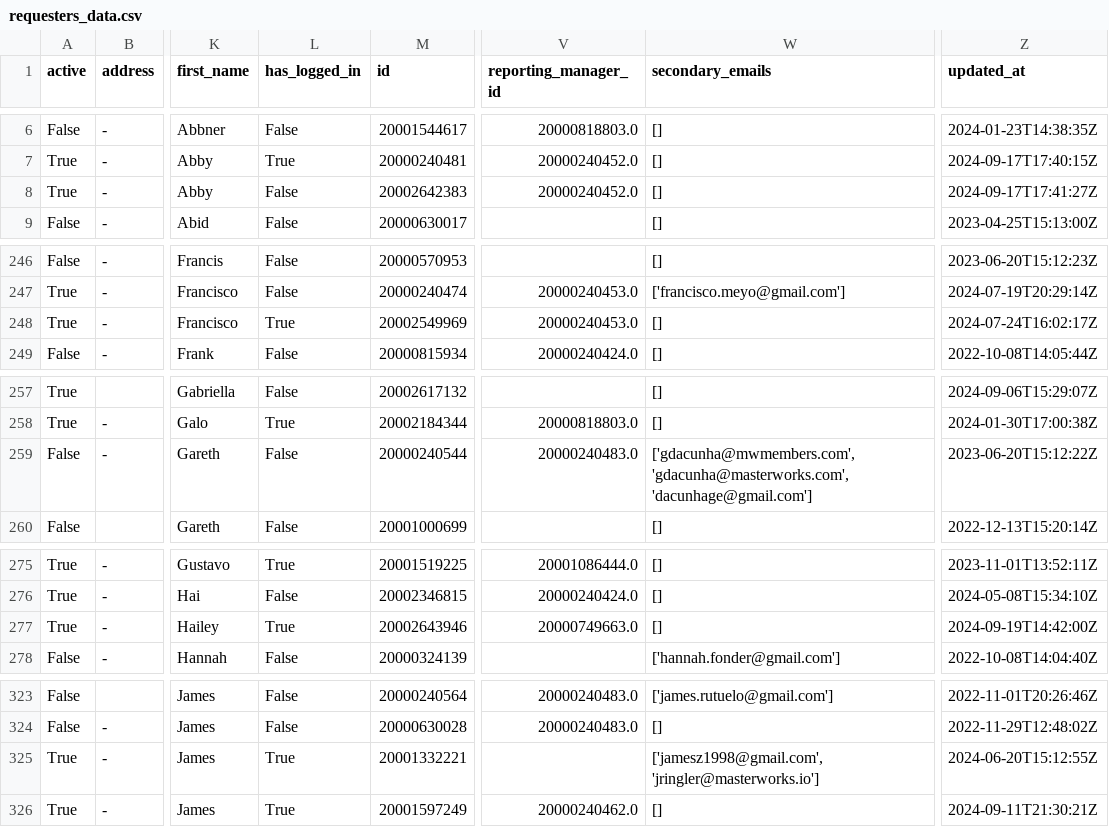
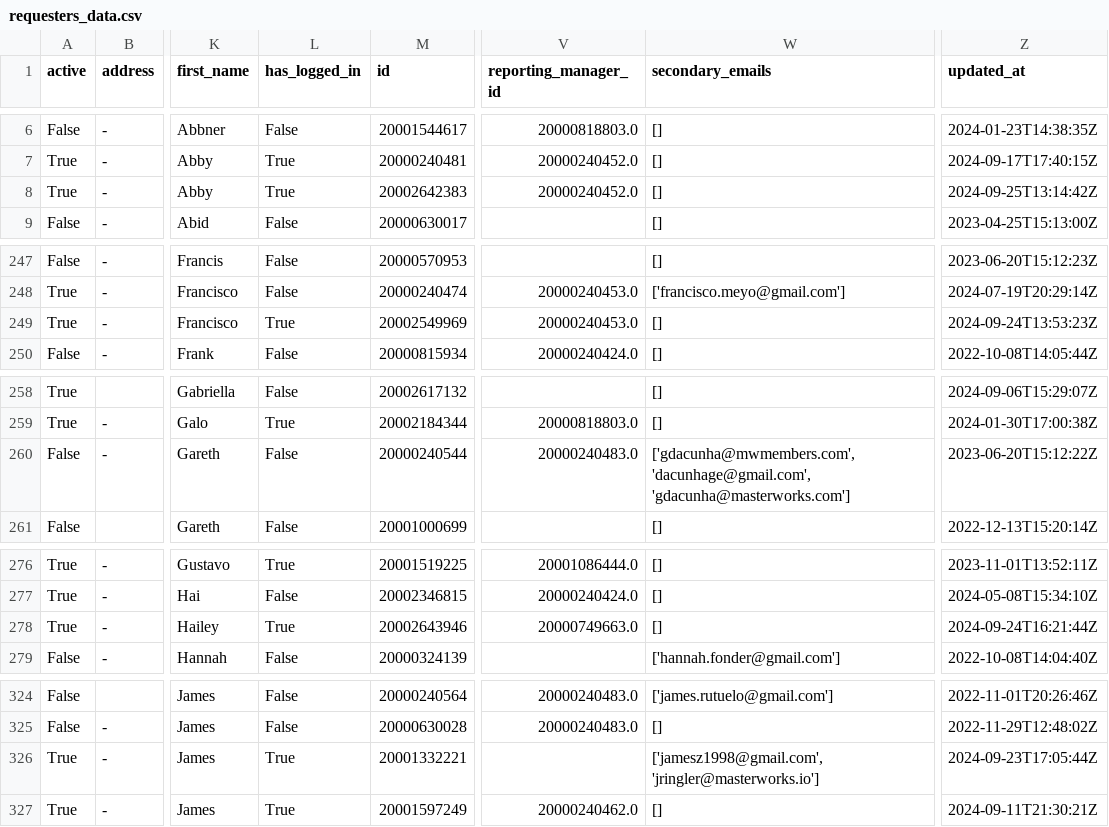
Before and after one commit to ahmetybesiroglu/ppe, a CSV file: data/requesters_data.csv, drawn as a sheet; only a part is shown, gaps mark what is left out; addresses are those after the commit; the diff covers the shown part only; the diff names each change by its address in the sheet, - before the commit and + after, or states it on an @@ line.

```diff
--- a/data/requesters_data.csv
+++ b/data/requesters_data.csv
-L8 (has_logged_in): False
+L8 (has_logged_in): True
-Z8 (updated_at): 2024-09-17T17:41:27Z
+Z8 (updated_at): 2024-09-25T13:14:42Z
-Z249 (updated_at): 2024-07-24T16:02:17Z
+Z249 (updated_at): 2024-09-24T13:53:23Z
-W260 (secondary_emails): ['gdacunha@mwmembers.com', 'gdacunha@masterworks.com', 'dacunhage@gmail.com']
+W260 (secondary_emails): ['gdacunha@mwmembers.com', 'dacunhage@gmail.com', 'gdacunha@masterworks.com']
-Z278 (updated_at): 2024-09-19T14:42:00Z
+Z278 (updated_at): 2024-09-24T16:21:44Z
-Z326 (updated_at): 2024-06-20T15:12:55Z
+Z326 (updated_at): 2024-09-23T17:05:44Z
```
Also changed, not shown: 4 added rows, 1 removed row and 2 edited cells elsewhere in this file, data/assets_data_associates.csv, data/assets_data_cleaned.csv, 35 other files.
